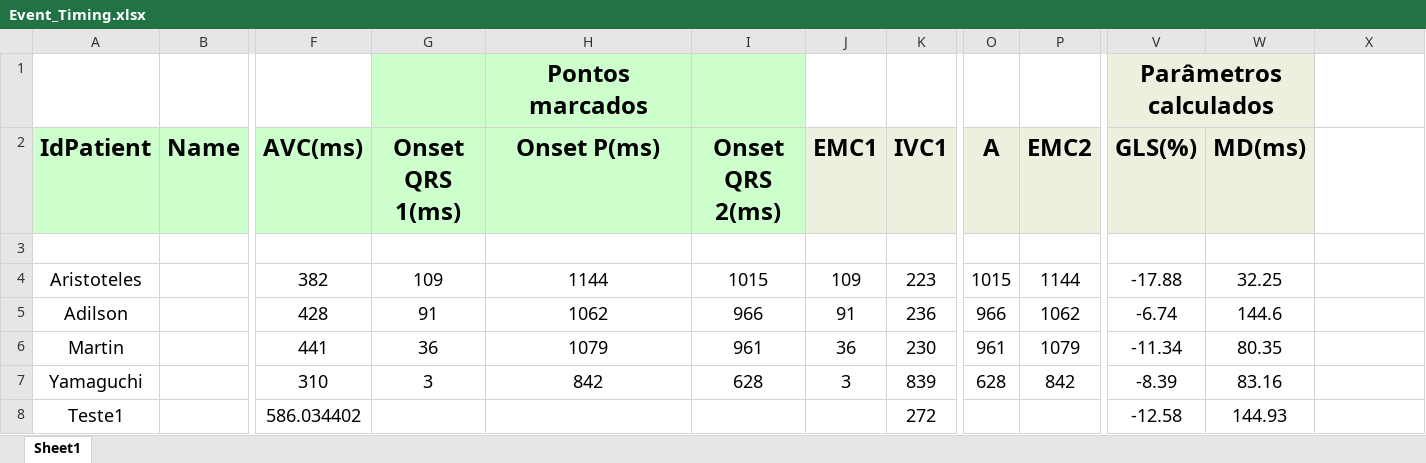
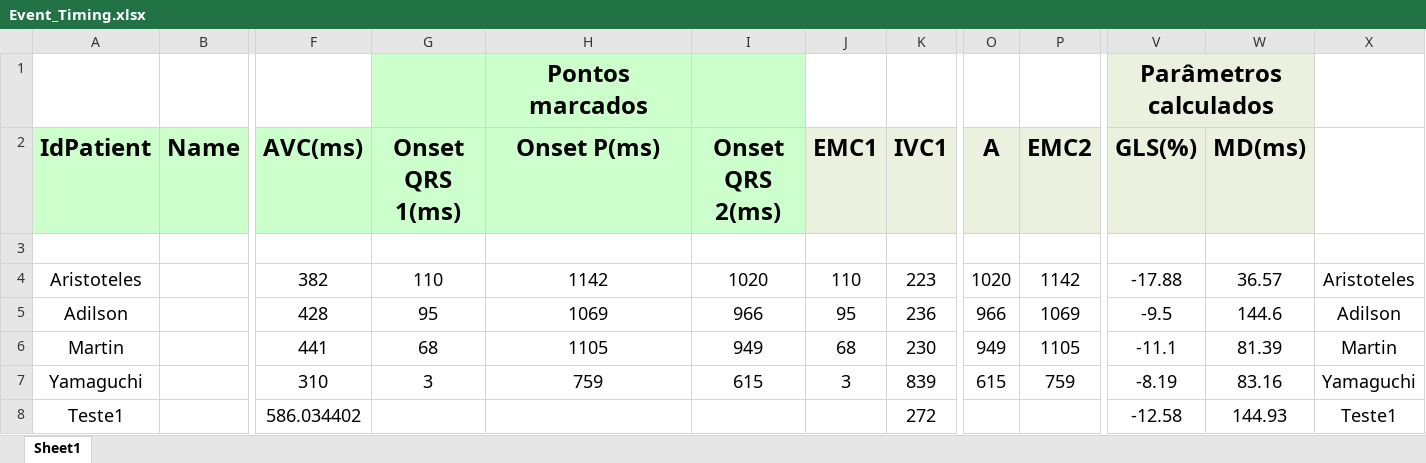
Before and after one commit to GPDS/Public-D-Station, an Excel workbook: Event_Timing.xlsx, sheet Sheet1, drawn as a sheet; only a part is shown, gaps mark what is left out; values as stored, in another font and other column widths than the file's, no borders; the diff covers the shown part only; the diff names each change by its address in the sheet, - before the commit and + after, or states it on an @@ line.

Commit message:
More patients added, bug in MD corrected

```diff
--- a/Event_Timing.xlsx (sheet Sheet1)
+++ b/Event_Timing.xlsx (sheet Sheet1)
-W1 fill: none
+W1 fill: #EBF1DE
-G4 (Onset QRS 1(ms)): 109
+G4 (Onset QRS 1(ms)): 110
-H4 (Onset P(ms)): 1144
+H4 (Onset P(ms)): 1142
-I4 (Onset QRS 2(ms)): 1015
+I4 (Onset QRS 2(ms)): 1020
-J4 (EMC1): 109
+J4 (EMC1): 110
-O4 (A): 1015
+O4 (A): 1020
-P4 (EMC2): 1144
+P4 (EMC2): 1142
-W4 (MD(ms)): 32.25
+W4 (MD(ms)): 36.57
-X4: (empty)
+X4: Aristoteles
-G5 (Onset QRS 1(ms)): 91
+G5 (Onset QRS 1(ms)): 95
-H5 (Onset P(ms)): 1062
+H5 (Onset P(ms)): 1069
-J5 (EMC1): 91
+J5 (EMC1): 95
-P5 (EMC2): 1062
+P5 (EMC2): 1069
-V5 (GLS(%)): -6.74
+V5 (GLS(%)): -9.5
-X5: (empty)
+X5: Adilson
-G6 (Onset QRS 1(ms)): 36
+G6 (Onset QRS 1(ms)): 68
-H6 (Onset P(ms)): 1079
+H6 (Onset P(ms)): 1105
-I6 (Onset QRS 2(ms)): 961
+I6 (Onset QRS 2(ms)): 949
-J6 (EMC1): 36
+J6 (EMC1): 68
-O6 (A): 961
+O6 (A): 949
-P6 (EMC2): 1079
+P6 (EMC2): 1105
-V6 (GLS(%)): -11.34
+V6 (GLS(%)): -11.1
-W6 (MD(ms)): 80.35
+W6 (MD(ms)): 81.39
-X6: (empty)
+X6: Martin
-H7 (Onset P(ms)): 842
+H7 (Onset P(ms)): 759
-I7 (Onset QRS 2(ms)): 628
+I7 (Onset QRS 2(ms)): 615
-O7 (A): 628
+O7 (A): 615
-P7 (EMC2): 842
+P7 (EMC2): 759
-V7 (GLS(%)): -8.39
+V7 (GLS(%)): -8.19
-X7: (empty)
+X7: Yamaguchi
-X8: (empty)
+X8: Teste1
```
Also changed, not shown: 4 added rows and 358 edited cells elsewhere in this sheet, 25 other files.
